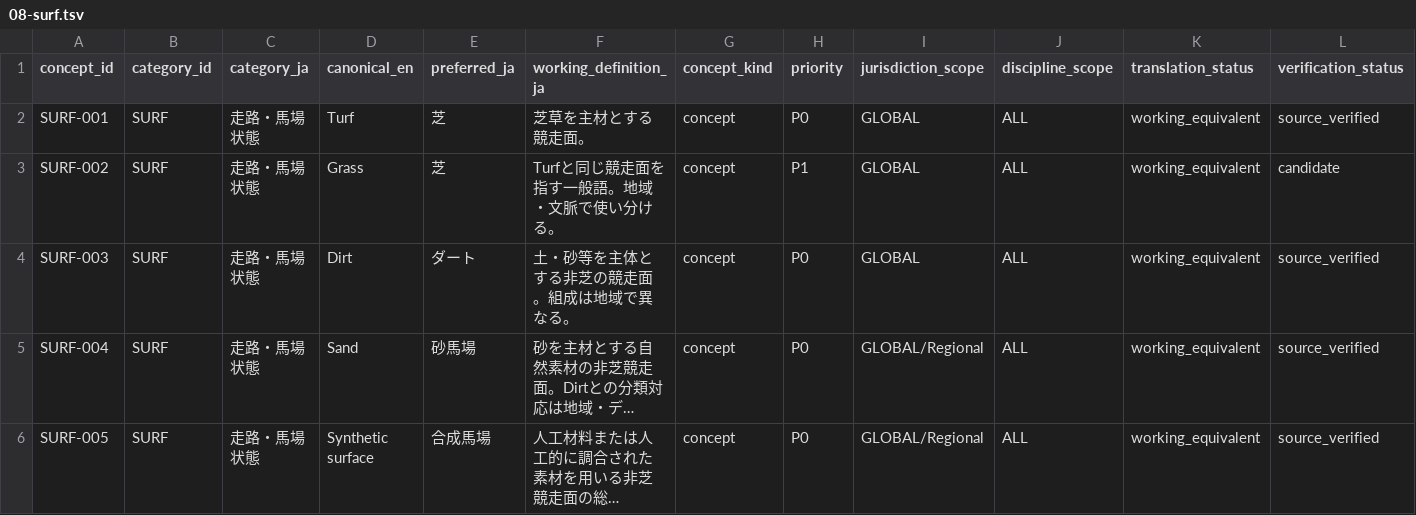
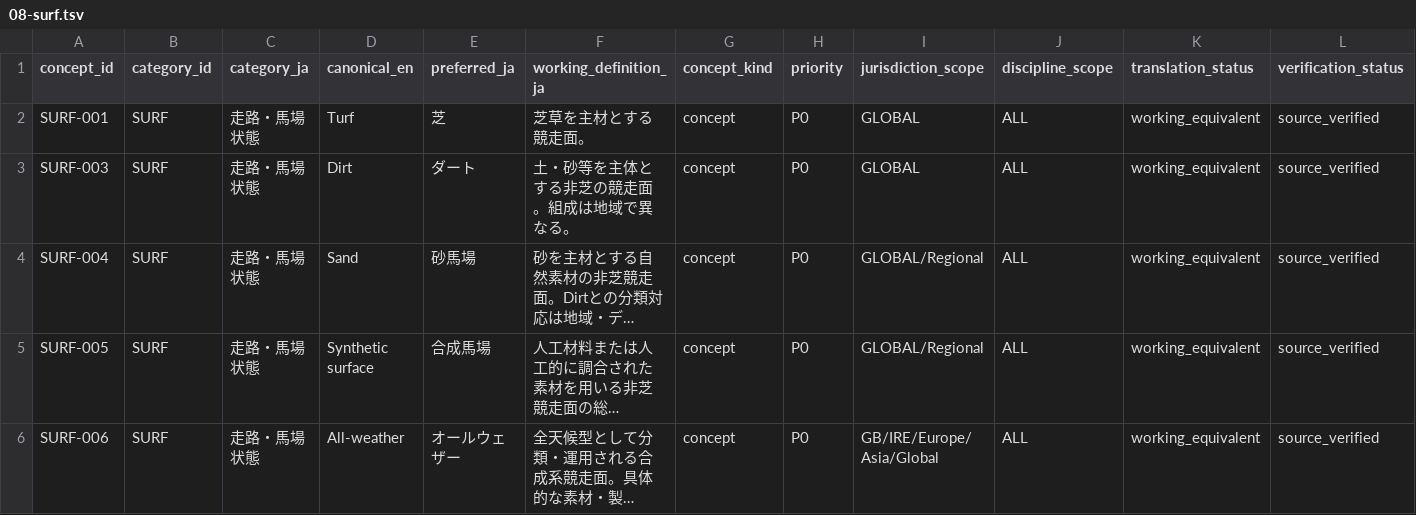
Before and after one commit to badjoke-lab/where-horses-run, a TSV file: data/glossary-master/concepts/08-surf.tsv, drawn as a sheet; only a part is shown; the shorter side is filled out with more unchanged rows; long unchanged cells end in …; rows hold the shown columns only; the diff names each change by its address in the sheet, - before the commit and + after, or states it on an @@ line.

Commit message:
data: merge Grass into Turf

```diff
--- a/data/glossary-master/concepts/08-surf.tsv
+++ b/data/glossary-master/concepts/08-surf.tsv
-row 3: SURF-002 | SURF | 走路・馬場状態 | Grass | 芝 | Turfと同じ競走面を指す一般語。地域・文脈で使い分ける。 | concept | P1 | GLOBAL | ALL | working_equivalent | candidate
```
